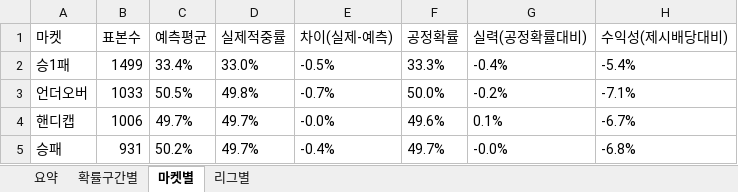
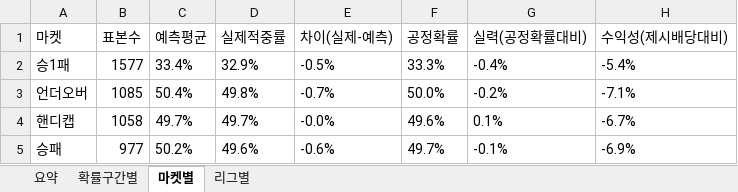
Before and after one commit to rushsis2203-commits/toto-analyzer-track-record, an Excel workbook: data/Pick_Calibration.xlsx, sheet 마켓별, drawn as a sheet; values as stored, in another font and other column widths than the file's, no borders; the diff names each change by its address in the sheet, - before the commit and + after, or states it on an @@ line.

```diff
--- a/data/Pick_Calibration.xlsx (sheet 마켓별)
+++ b/data/Pick_Calibration.xlsx (sheet 마켓별)
-B2 (표본수): 1499
+B2 (표본수): 1577
-D2 (실제적중률): 33.0%
+D2 (실제적중률): 32.9%
-B3 (표본수): 1033
+B3 (표본수): 1085
-C3 (예측평균): 50.5%
+C3 (예측평균): 50.4%
-B4 (표본수): 1006
+B4 (표본수): 1058
-B5 (표본수): 931
+B5 (표본수): 977
-D5 (실제적중률): 49.7%
+D5 (실제적중률): 49.6%
-E5 (차이(실제-예측)): -0.4%
+E5 (차이(실제-예측)): -0.6%
-G5 (실력(공정확률대비)): -0.0%
+G5 (실력(공정확률대비)): -0.1%
-H5 (수익성(제시배당대비)): -6.8%
+H5 (수익성(제시배당대비)): -6.9%
```
Also changed, not shown: sheet 확률구간별, sheet 요약, sheet 리그별, data/Track_Record.xlsx.
